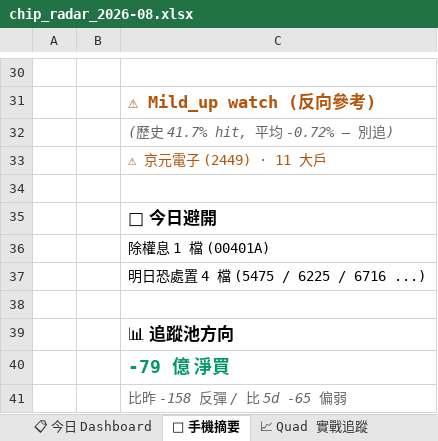
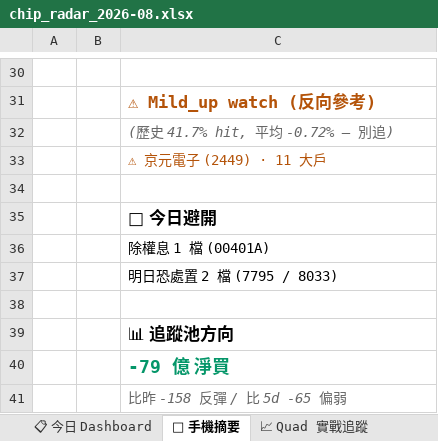
Before and after one commit to EdwardYY1224/CHIP_RADAR_TW, an Excel workbook: data/reports/chip_radar_2026-08.xlsx, sheet 📱 手機摘要, drawn as a sheet; only a part is shown, gaps mark what is left out; values as stored, in another font and other column widths than the file's, no borders; the diff names each change by its address in the sheet, - before the commit and + after, or states it on an @@ line.

```diff
--- a/data/reports/chip_radar_2026-08.xlsx (sheet 📱 手機摘要)
+++ b/data/reports/chip_radar_2026-08.xlsx (sheet 📱 手機摘要)
-C37: 明日恐處置 4 檔 (5475 / 6225 / 6716 ...)
+C37: 明日恐處置 2 檔 (7795 / 8033)
```
Also changed, not shown: sheet 📋 今日 Dashboard, sheet 20260814, data/reports/latest.xlsx, 20 other files.
